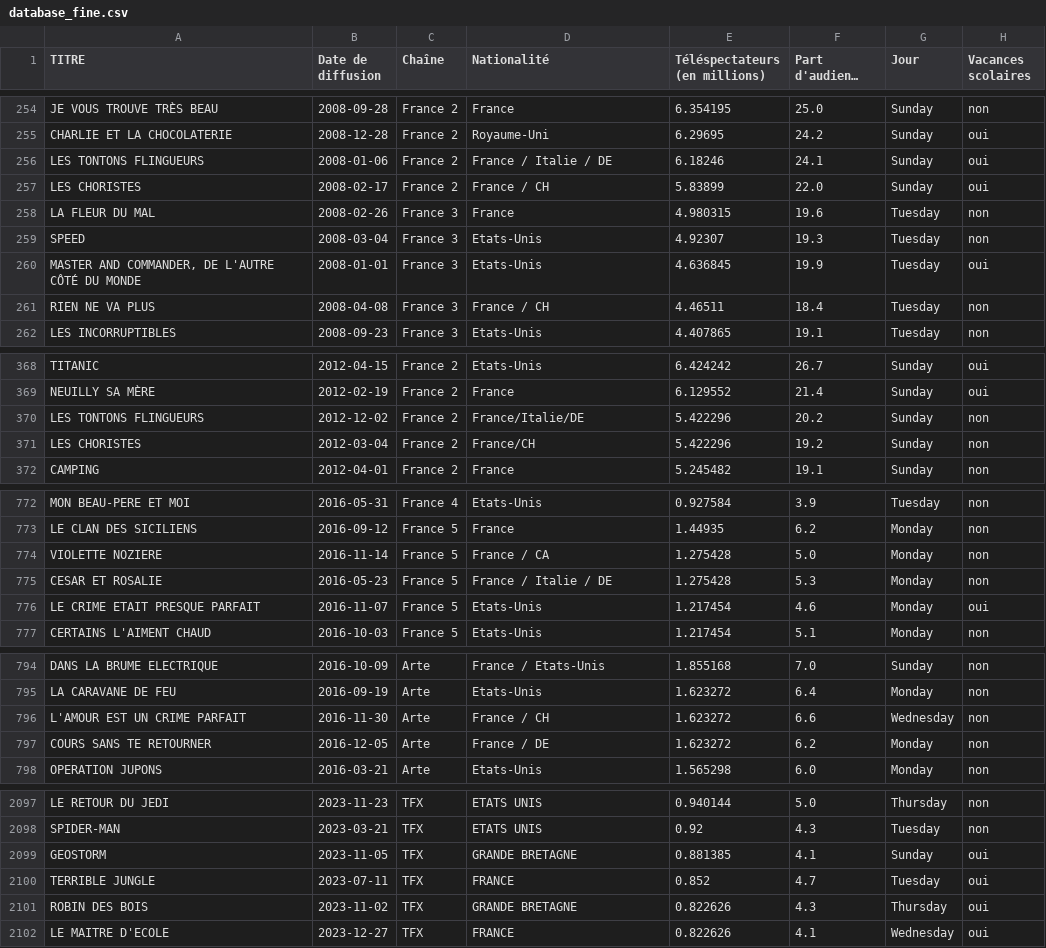
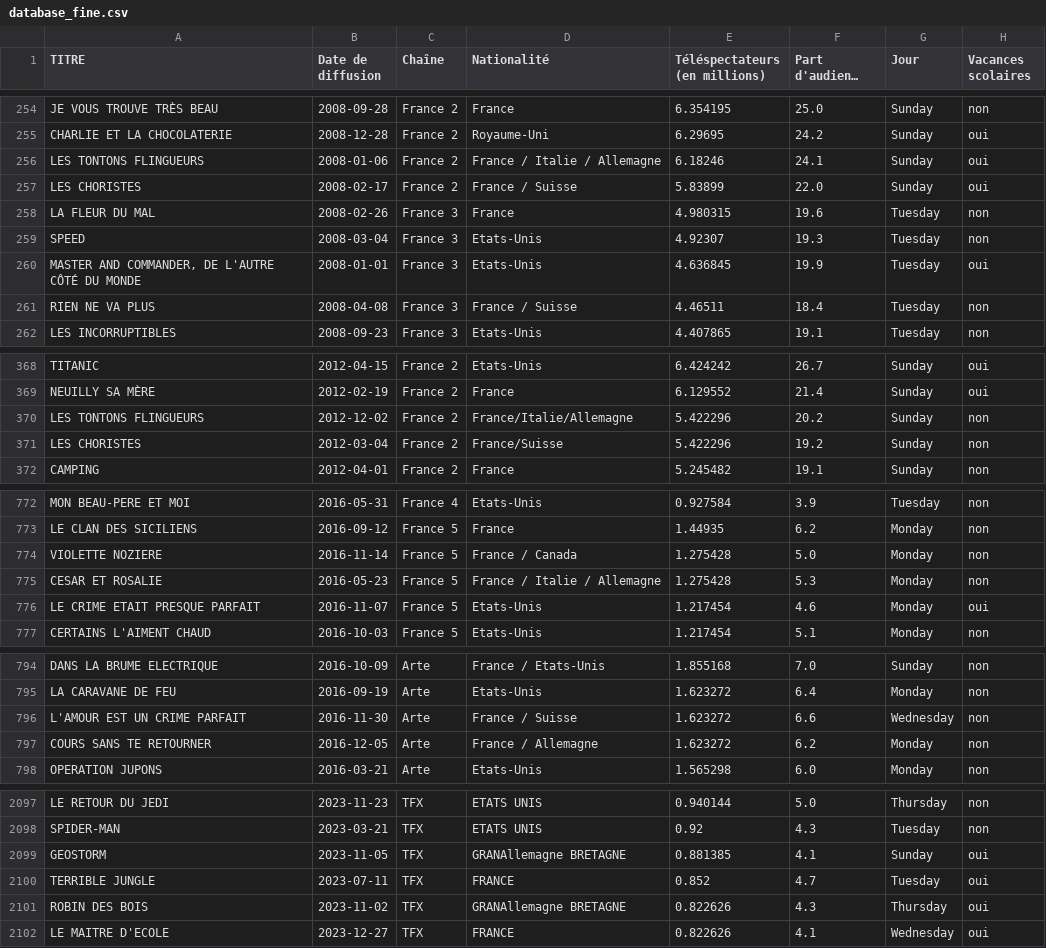
Before and after one commit to 4strium/Predict-French-TV-Audience, a CSV file: database_fine.csv, drawn as a sheet; only a part is shown, gaps mark what is left out; long unchanged cells end in …; the diff covers the shown part only.

```diff
--- a/database_fine.csv
+++ b/database_fine.csv
@@ -255,4 +255,4 @@ JE VOUS TROUVE TRÈS BEAU,2008-09-28,France 2,France,6.354195,25.0,Sunday,non
 CHARLIE ET LA CHOCOLATERIE,2008-12-28,France 2,Royaume-Uni,6.29695,24.2,Sunday,oui
-LES TONTONS FLINGUEURS,2008-01-06,France 2,France / Italie / DE,6.18246,24.1,Sunday,oui
-LES CHORISTES,2008-02-17,France 2,France / CH,5.83899,22.0,Sunday,oui
+LES TONTONS FLINGUEURS,2008-01-06,France 2,France / Italie / Allemagne,6.18246,24.1,Sunday,oui
+LES CHORISTES,2008-02-17,France 2,France / Suisse,5.83899,22.0,Sunday,oui
 LA FLEUR DU MAL,2008-02-26,France 3,France,4.980315,19.6,Tuesday,non
@@ -260,3 +260,3 @@ SPEED,2008-03-04,France 3,Etats-Unis,4.92307,19.3,Tuesday,non
 "MASTER AND COMMANDER, DE L'AUTRE CÔTÉ DU MONDE",2008-01-01,France 3,Etats-Unis,4.636845,19.9,Tuesday,oui
-RIEN NE VA PLUS,2008-04-08,France 3,France / CH,4.46511,18.4,Tuesday,non
+RIEN NE VA PLUS,2008-04-08,France 3,France / Suisse,4.46511,18.4,Tuesday,non
 LES INCORRUPTIBLES,2008-09-23,France 3,Etats-Unis,4.407865,19.1,Tuesday,non
@@ -369,4 +369,4 @@ TITANIC,2012-04-15,France 2,Etats-Unis,6.424242,26.7,Sunday,oui
 NEUILLY SA MÈRE,2012-02-19,France 2,France,6.129552,21.4,Sunday,oui
-LES TONTONS FLINGUEURS,2012-12-02,France 2,France/Italie/DE,5.422296,20.2,Sunday,non
-LES CHORISTES,2012-03-04,France 2,France/CH,5.422296,19.2,Sunday,non
+LES TONTONS FLINGUEURS,2012-12-02,France 2,France/Italie/Allemagne,5.422296,20.2,Sunday,non
+LES CHORISTES,2012-03-04,France 2,France/Suisse,5.422296,19.2,Sunday,non
 CAMPING,2012-04-01,France 2,France,5.245482,19.1,Sunday,non
@@ -773,4 +773,4 @@ MON BEAU-PERE ET MOI,2016-05-31,France 4,Etats-Unis,0.927584,3.9,Tuesday,non
 LE CLAN DES SICILIENS,2016-09-12,France 5,France,1.44935,6.2,Monday,non
-VIOLETTE NOZIERE,2016-11-14,France 5,France / CA,1.275428,5.0,Monday,non
-CESAR ET ROSALIE,2016-05-23,France 5,France / Italie / DE,1.275428,5.3,Monday,non
+VIOLETTE NOZIERE,2016-11-14,France 5,France / Canada,1.275428,5.0,Monday,non
+CESAR ET ROSALIE,2016-05-23,France 5,France / Italie / Allemagne,1.275428,5.3,Monday,non
 LE CRIME ETAIT PRESQUE PARFAIT,2016-11-07,France 5,Etats-Unis,1.217454,4.6,Monday,oui
@@ -795,4 +795,4 @@ DANS LA BRUME ELECTRIQUE,2016-10-09,Arte,France / Etats-Unis,1.855168,7.0,Sunday
 LA CARAVANE DE FEU,2016-09-19,Arte,Etats-Unis,1.623272,6.4,Monday,non
-L'AMOUR EST UN CRIME PARFAIT,2016-11-30,Arte,France / CH,1.623272,6.6,Wednesday,non
-COURS SANS TE RETOURNER,2016-12-05,Arte,France / DE,1.623272,6.2,Monday,non
+L'AMOUR EST UN CRIME PARFAIT,2016-11-30,Arte,France / Suisse,1.623272,6.6,Wednesday,non
+COURS SANS TE RETOURNER,2016-12-05,Arte,France / Allemagne,1.623272,6.2,Monday,non
 OPERATION JUPONS,2016-03-21,Arte,Etats-Unis,1.565298,6.0,Monday,non
@@ -2098,5 +2098,5 @@ LE RETOUR DU JEDI,2023-11-23,TFX,ETATS UNIS,0.940144,5.0,Thursday,non
 SPIDER-MAN,2023-03-21,TFX,ETATS UNIS,0.92,4.3,Tuesday,non
-GEOSTORM,2023-11-05,TFX,GRANDE BRETAGNE,0.881385,4.1,Sunday,oui
+GEOSTORM,2023-11-05,TFX,GRANAllemagne BRETAGNE,0.881385,4.1,Sunday,oui
 TERRIBLE JUNGLE,2023-07-11,TFX,FRANCE,0.852,4.7,Tuesday,oui
-ROBIN DES BOIS,2023-11-02,TFX,GRANDE BRETAGNE,0.822626,4.3,Thursday,oui
+ROBIN DES BOIS,2023-11-02,TFX,GRANAllemagne BRETAGNE,0.822626,4.3,Thursday,oui
 LE MAITRE D'ECOLE,2023-12-27,TFX,FRANCE,0.822626,4.1,Wednesday,oui
```
Also changed, not shown: 24 edited cells elsewhere in this file, 1 other file.
